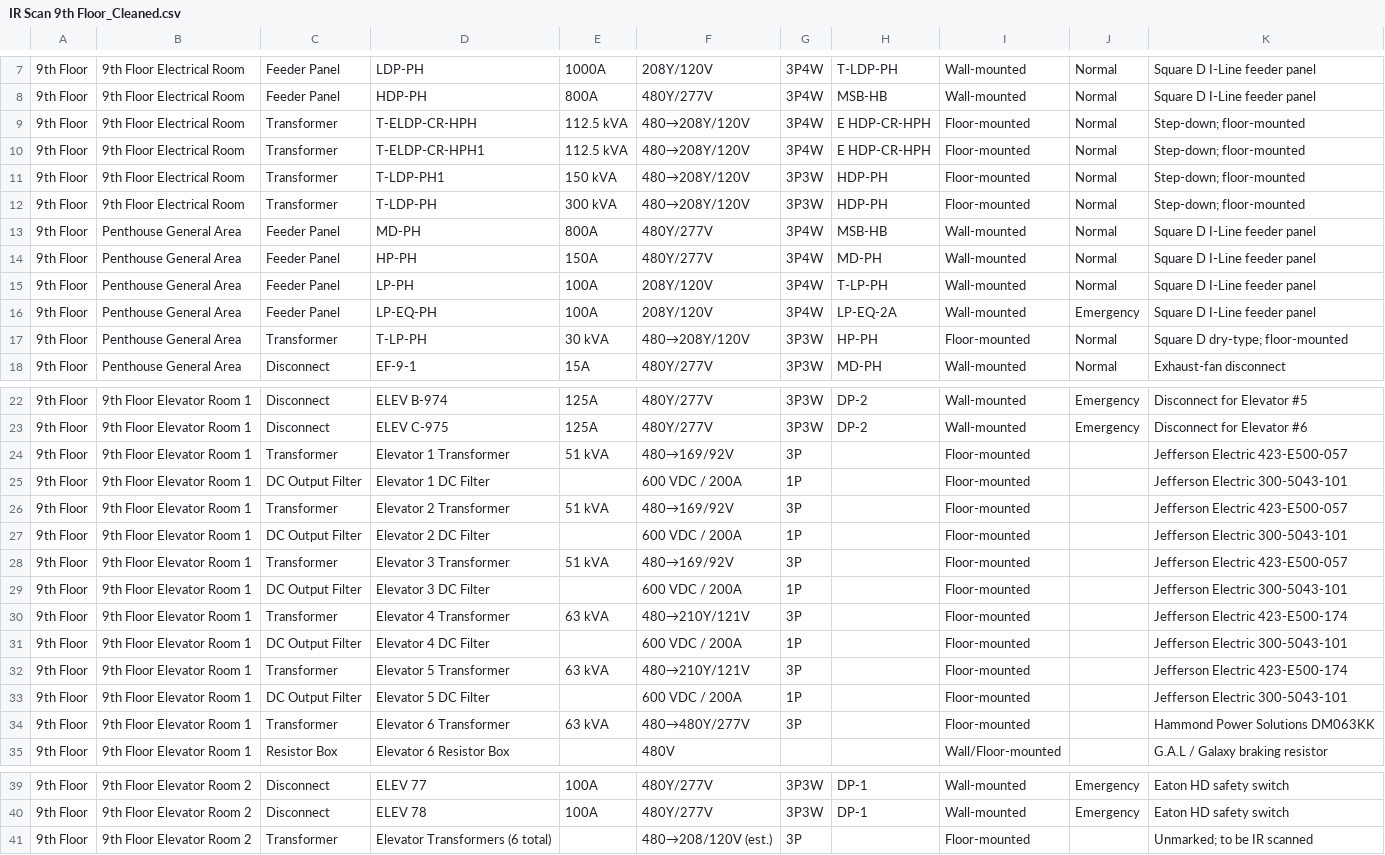
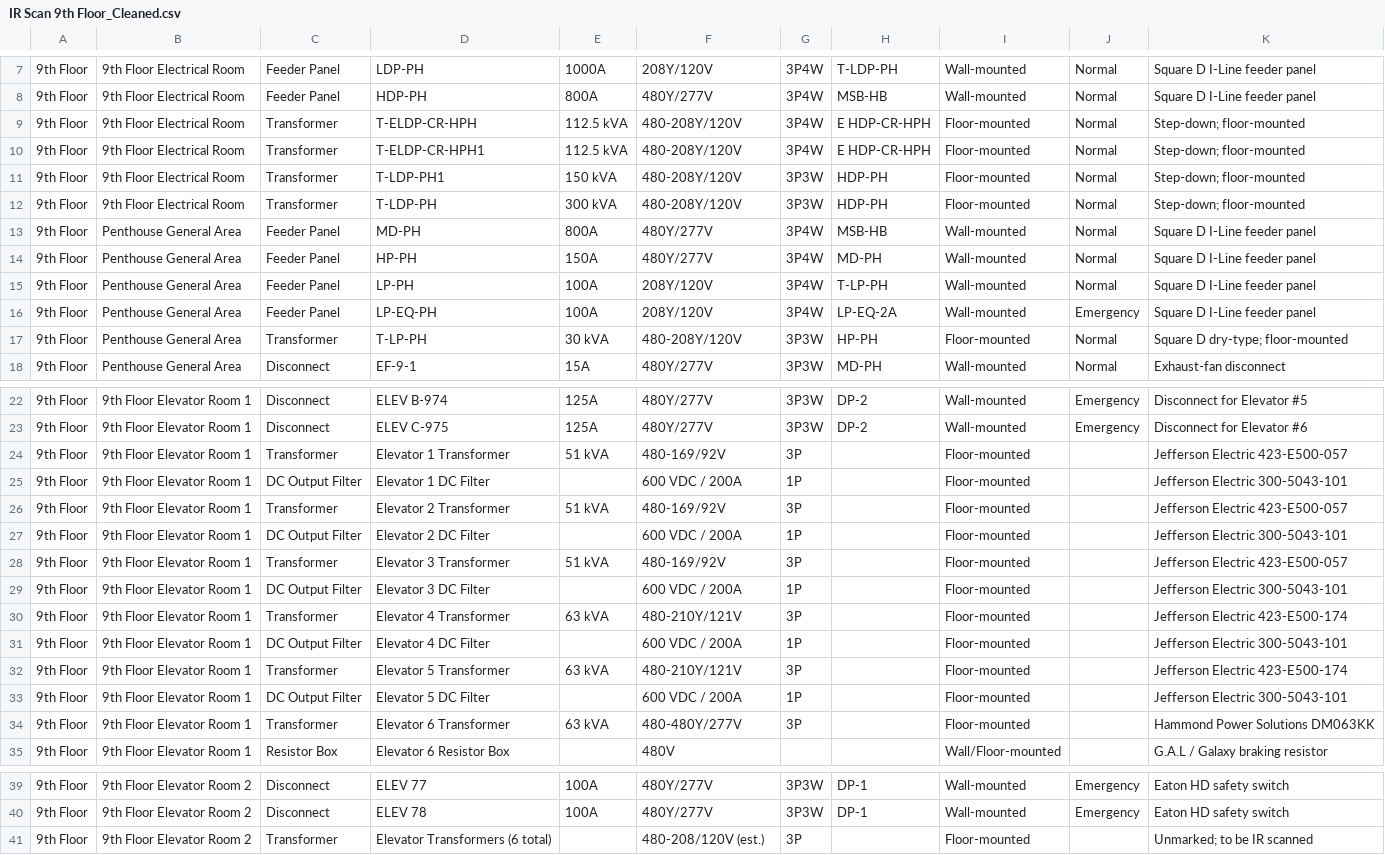
Before and after one commit to JoeyEinTX/IR-Scan, a CSV file: IR Scan 9th Floor_Cleaned.csv, drawn as a sheet; only a part is shown, gaps mark what is left out; the diff names each change by its address in the sheet, - before the commit and + after, or states it on an @@ line.

```diff
--- a/IR Scan 9th Floor_Cleaned.csv
+++ b/IR Scan 9th Floor_Cleaned.csv
-F9:F12: 480→208Y/120V
+F9:F12: 480-208Y/120V
-F17: 480→208Y/120V
+F17: 480-208Y/120V
-F24: 480→169/92V
+F24: 480-169/92V
-F26: 480→169/92V
+F26: 480-169/92V
-F28: 480→169/92V
+F28: 480-169/92V
-F30: 480→210Y/121V
+F30: 480-210Y/121V
-F32: 480→210Y/121V
+F32: 480-210Y/121V
-F34: 480→480Y/277V
+F34: 480-480Y/277V
-F41: 480→208/120V (est.)
+F41: 480-208/120V (est.)
```
Also changed, not shown: Equipment_Report_By_Floor.csv, IR Scan 2nd Floor_Cleaned.csv, 15 other files.
